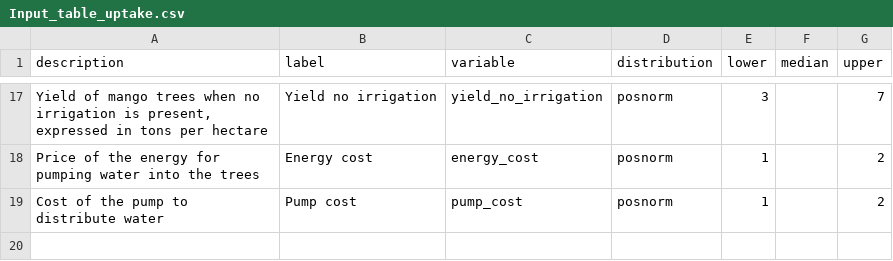
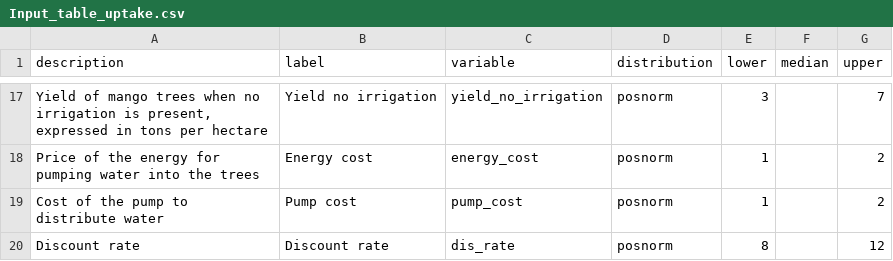
Before and after one commit to Alejandro-M-M/Mango_irrigation_DA, a CSV file: Input_table_uptake.csv, drawn as a sheet; only a part is shown, gaps mark what is left out.

```diff
--- a/Input_table_uptake.csv
+++ b/Input_table_uptake.csv
@@ -19 +19,2 @@ Price of the energy for pumping water into the trees,Energy cost,energy_cost,pos
 Cost of the pump to distribute water,Pump cost,pump_cost,posnorm,1,,2
+Discount rate,Discount rate,dis_rate,posnorm,8,,12
```
Also changed, not shown: 1 other file.
